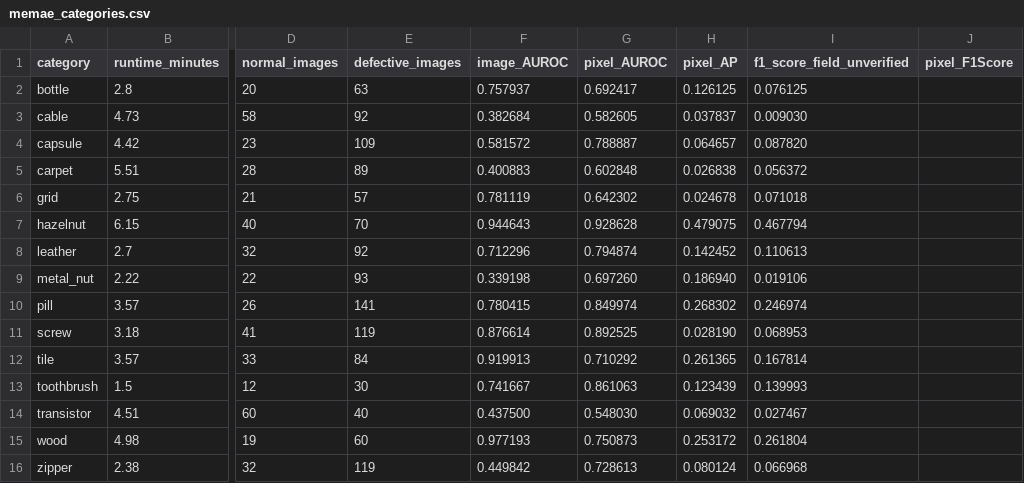
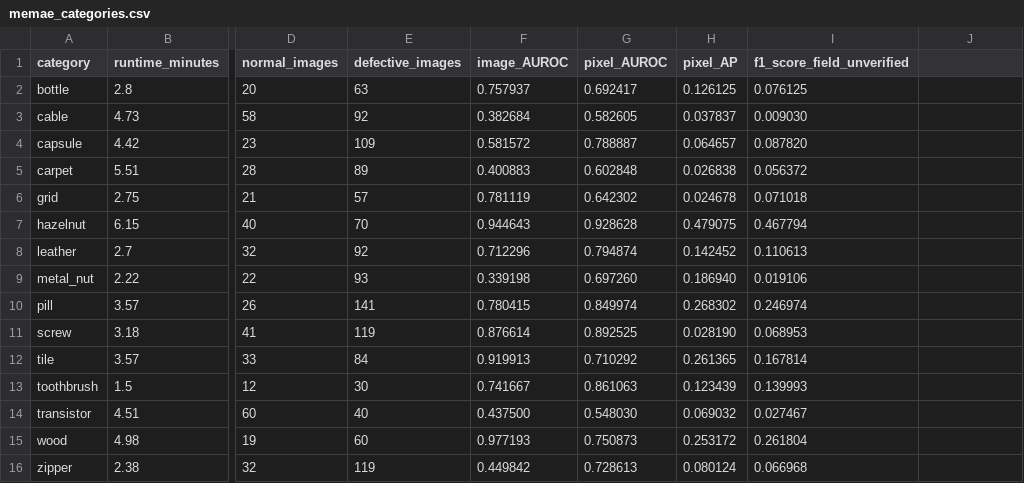
Before and after one commit to pranitas-cloud/CS-663, a CSV file: results/tables/memae_categories.csv, drawn as a sheet; only a part is shown, gaps mark what is left out; the diff names each change by its address in the sheet, - before the commit and + after, or states it on an @@ line.

Commit message:
Normalize MemAE category CSV without guessing F1 field mapping

```diff
--- a/results/tables/memae_categories.csv
+++ b/results/tables/memae_categories.csv
-J1: pixel_F1Score
+J1: (empty)
```
